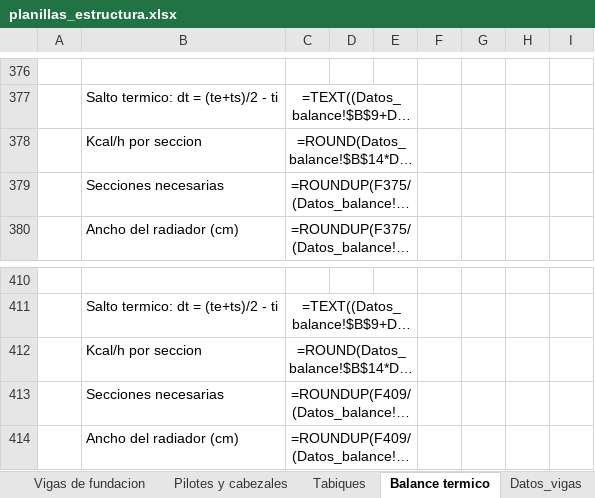
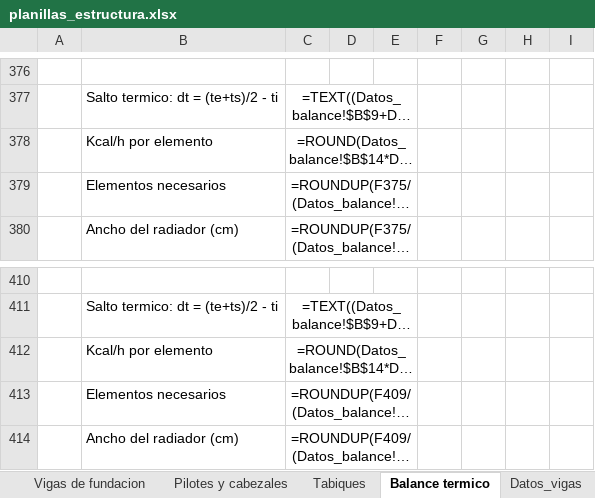
Before and after one commit to LoloMelia/tareas-claude, an Excel workbook: planillas/planillas_estructura.xlsx, sheet Balance termico, drawn as a sheet; only a part is shown, gaps mark what is left out; long unchanged cells end in …; values as stored, in another font and other column widths than the file's, no borders; formulas without a stored value are shown as written; the diff covers the shown part only; the diff names each change by its address in the sheet, - before the commit and + after, or states it on an @@ line.

```diff
--- a/planillas/planillas_estructura.xlsx (sheet Balance termico)
+++ b/planillas/planillas_estructura.xlsx (sheet Balance termico)
-B378: Kcal/h por seccion
+B378: Kcal/h por elemento
-B379: Secciones necesarias
+B379: Elementos necesarios
-B412: Kcal/h por seccion
+B412: Kcal/h por elemento
-B413: Secciones necesarias
+B413: Elementos necesarios
```
Also changed, not shown: 20 edited cells elsewhere in this sheet, sheet Datos_balance.
